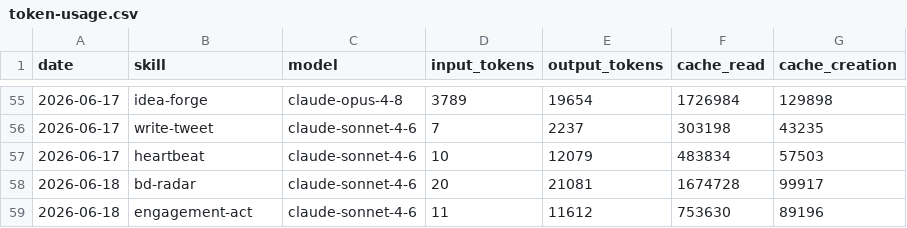
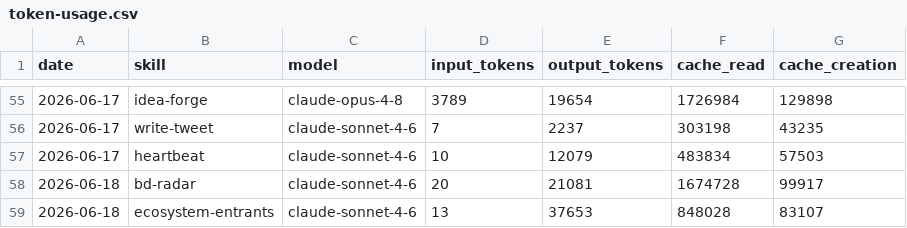
Before and after one commit to aaronjmars/aeon-bd, a CSV file: memory/token-usage.csv, drawn as a sheet; only a part is shown, gaps mark what is left out.

Commit message:
chore(ecosystem-entrants): auto-commit 2026-06-18

```diff
--- a/memory/token-usage.csv
+++ b/memory/token-usage.csv
@@ -58,2 +58,2 @@ date,skill,model,input_tokens,output_tokens,cache_read,cache_creation
 2026-06-18,bd-radar,claude-sonnet-4-6,20,21081,1674728,99917
-2026-06-18,engagement-act,claude-sonnet-4-6,11,11612,753630,89196
+2026-06-18,ecosystem-entrants,claude-sonnet-4-6,13,37653,848028,83107
```
Also changed, not shown: 7 other files.
